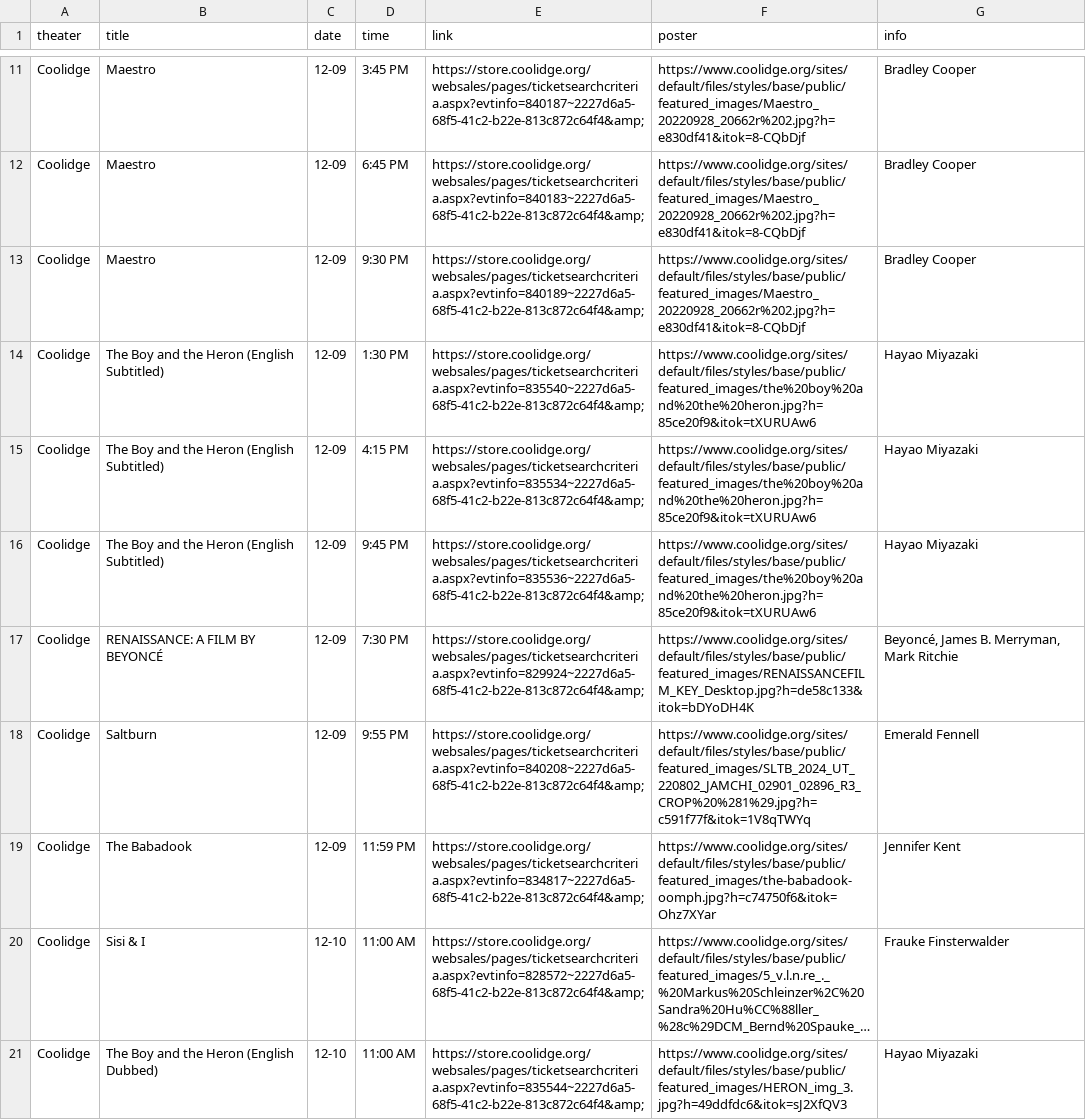
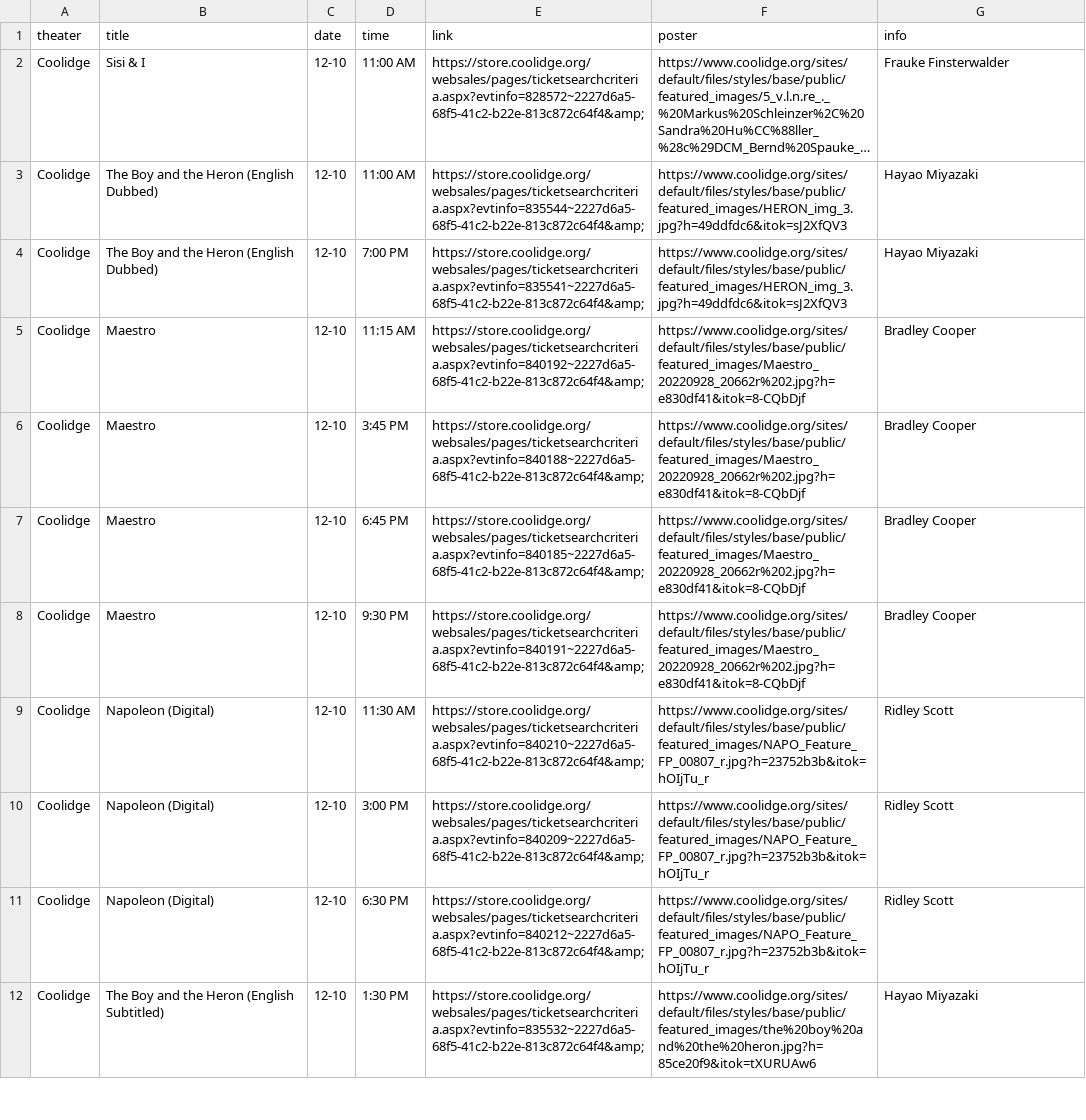
Before and after one commit to cgumb/movie_showtimes, a CSV file: data/coolidge.csv, drawn as a sheet; only a part is shown, gaps mark what is left out; the shorter side is filled out with more unchanged rows; long unchanged cells end in …; removed rows and columns are numbered as before the commit, all else as after; the diff covers the shown part only; the diff names each change by its address in the sheet, - before the commit and + after, or states it on an @@ line.

```diff
--- a/data/coolidge.csv
+++ b/data/coolidge.csv
-row 11: Coolidge | Maestro | 12-09 | 3:45 PM | https://store.coolidge.org/websales/pages/ticketsearchcriteria.aspx?evtinfo=840187~2227d6a5-68f5-41c2-b22e-813c872c64f4&amp; | https://www.coolidge.org/sites/default/files/styles/base/public/featured_images/Maestro_20220928_20662r%202.jpg?h=e830df41&itok=8-CQbDjf | Bradley Cooper
-row 12: Coolidge | Maestro | 12-09 | 6:45 PM | https://store.coolidge.org/websales/pages/ticketsearchcriteria.aspx?evtinfo=840183~2227d6a5-68f5-41c2-b22e-813c872c64f4&amp; | https://www.coolidge.org/sites/default/files/styles/base/public/featured_images/Maestro_20220928_20662r%202.jpg?h=e830df41&itok=8-CQbDjf | Bradley Cooper
-row 13: Coolidge | Maestro | 12-09 | 9:30 PM | https://store.coolidge.org/websales/pages/ticketsearchcriteria.aspx?evtinfo=840189~2227d6a5-68f5-41c2-b22e-813c872c64f4&amp; | https://www.coolidge.org/sites/default/files/styles/base/public/featured_images/Maestro_20220928_20662r%202.jpg?h=e830df41&itok=8-CQbDjf | Bradley Cooper
-row 14: Coolidge | The Boy and the Heron (English Subtitled) | 12-09 | 1:30 PM | https://store.coolidge.org/websales/pages/ticketsearchcriteria.aspx?evtinfo=835540~2227d6a5-68f5-41c2-b22e-813c872c64f4&amp; | https://www.coolidge.org/sites/default/files/styles/base/public/featured_images/the%20boy%20and%20the%20heron.jpg?h=85ce20f9&itok=tXURUAw6 | Hayao Miyazaki
-row 15: Coolidge | The Boy and the Heron (English Subtitled) | 12-09 | 4:15 PM | https://store.coolidge.org/websales/pages/ticketsearchcriteria.aspx?evtinfo=835534~2227d6a5-68f5-41c2-b22e-813c872c64f4&amp; | https://www.coolidge.org/sites/default/files/styles/base/public/featured_images/the%20boy%20and%20the%20heron.jpg?h=85ce20f9&itok=tXURUAw6 | Hayao Miyazaki
-row 16: Coolidge | The Boy and the Heron (English Subtitled) | 12-09 | 9:45 PM | https://store.coolidge.org/websales/pages/ticketsearchcriteria.aspx?evtinfo=835536~2227d6a5-68f5-41c2-b22e-813c872c64f4&amp; | https://www.coolidge.org/sites/default/files/styles/base/public/featured_images/the%20boy%20and%20the%20heron.jpg?h=85ce20f9&itok=tXURUAw6 | Hayao Miyazaki
-row 17: Coolidge | RENAISSANCE: A FILM BY BEYONCÉ | 12-09 | 7:30 PM | https://store.coolidge.org/websales/pages/ticketsearchcriteria.aspx?evtinfo=829924~2227d6a5-68f5-41c2-b22e-813c872c64f4&amp; | https://www.coolidge.org/sites/default/files/styles/base/public/featured_images/RENAISSANCEFILM_KEY_Desktop.jpg?h=de58c133&itok=bDYoDH4K | Beyoncé, James B. Merryman, Mark Ritchie
-row 18: Coolidge | Saltburn | 12-09 | 9:55 PM | https://store.coolidge.org/websales/pages/ticketsearchcriteria.aspx?evtinfo=840208~2227d6a5-68f5-41c2-b22e-813c872c64f4&amp; | https://www.coolidge.org/sites/default/files/styles/base/public/featured_images/SLTB_2024_UT_220802_JAMCHI_02901_02896_R3_CROP%20%281%29.jpg?h=c591f77f&itok=1V8qTWYq | Emerald Fennell
-row 19: Coolidge | The Babadook | 12-09 | 11:59 PM | https://store.coolidge.org/websales/pages/ticketsearchcriteria.aspx?evtinfo=834817~2227d6a5-68f5-41c2-b22e-813c872c64f4&amp; | https://www.coolidge.org/sites/default/files/styles/base/public/featured_images/the-babadook-oomph.jpg?h=c74750f6&itok=Ohz7XYar | Jennifer Kent
```
Also changed, not shown: 1 added row, 9 removed rows and 2 moved rows elsewhere in this file, data/brattle.csv, data/rt.csv, 2 other files.
